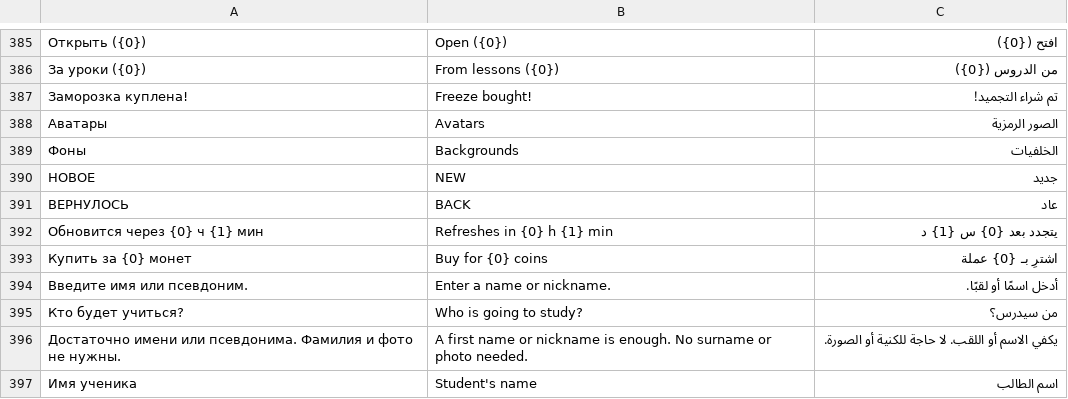
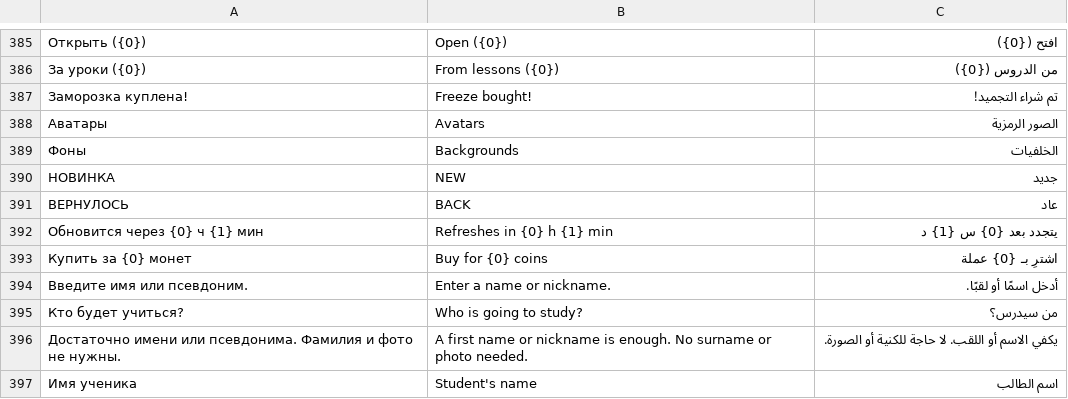
Before and after one commit to Misha1644/kami-app, a TSV file: content/i18n/ui.tsv, drawn as a sheet; only a part is shown, gaps mark what is left out.

```diff
--- a/content/i18n/ui.tsv
+++ b/content/i18n/ui.tsv
@@ -389,3 +389,3 @@
 Фоны	Backgrounds	الخلفيات
-НОВОЕ	NEW	جديد
+НОВИНКА	NEW	جديد
 ВЕРНУЛОСЬ	BACK	عاد
```
Also changed, not shown: 12 other files.
